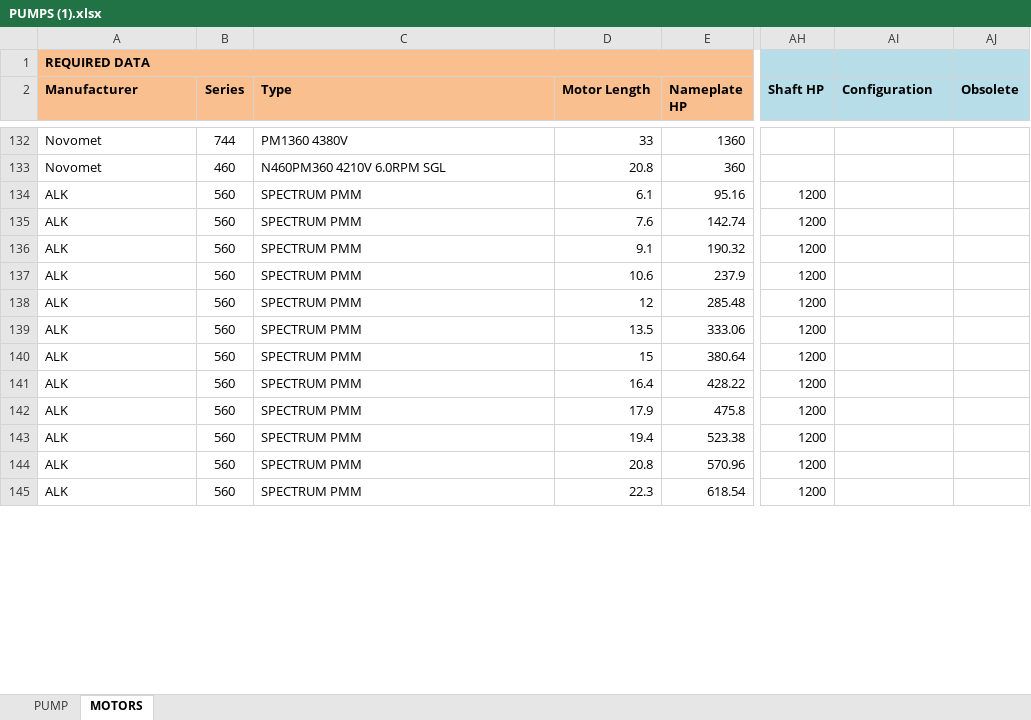
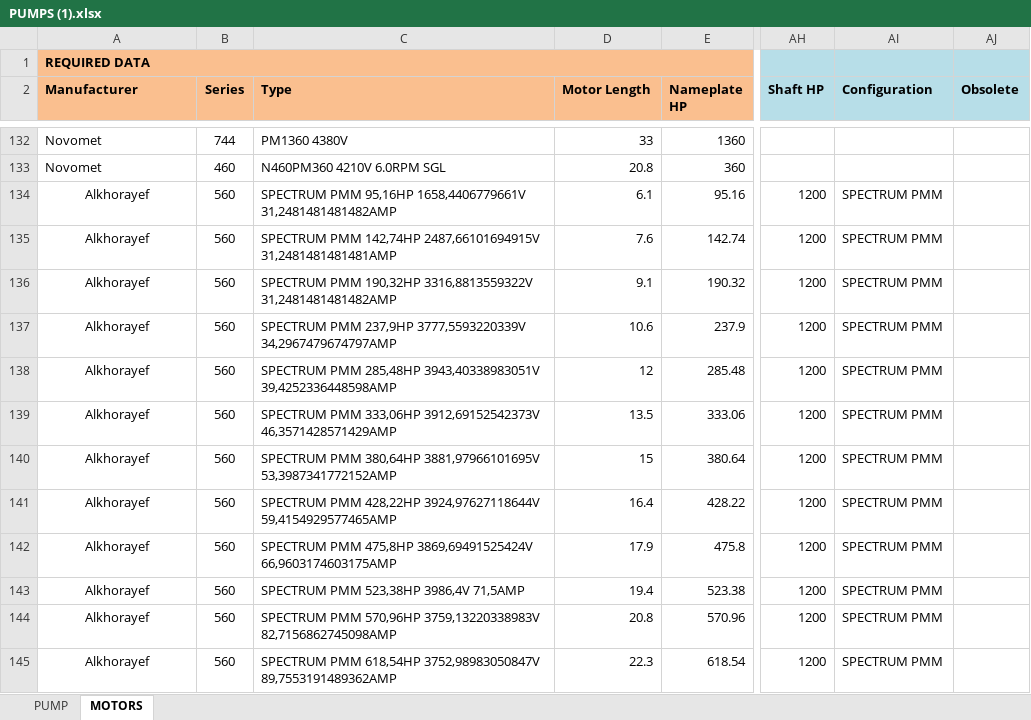
Before and after one commit to andresjimenito-cell/ESP-DESING-STUDIO, an Excel workbook: app_unified/dist/PUMPS (1).xlsx, sheet MOTORS, drawn as a sheet; only a part is shown, gaps mark what is left out; values as stored, in another font and other column widths than the file's, no borders; the diff covers the shown part only; the diff names each change by its address in the sheet, - before the commit and + after, or states it on an @@ line.

```diff
--- a/app_unified/dist/PUMPS (1).xlsx (sheet MOTORS)
+++ b/app_unified/dist/PUMPS (1).xlsx (sheet MOTORS)
-A134:A145 (Manufacturer): ALK
+A134:A145 (Manufacturer): Alkhorayef
-A134:A145 alignment: left
+A134:A145 alignment: center
-C134 (Type): SPECTRUM PMM
+C134 (Type): SPECTRUM PMM 95,16HP 1658,4406779661V 31,2481481481482AMP
-AI134:AI145 (Configuration): (empty)
+AI134:AI145 (Configuration): SPECTRUM PMM
-C135 (Type): SPECTRUM PMM
+C135 (Type): SPECTRUM PMM 142,74HP 2487,66101694915V 31,2481481481481AMP
-C136 (Type): SPECTRUM PMM
+C136 (Type): SPECTRUM PMM 190,32HP 3316,8813559322V 31,2481481481482AMP
-C137 (Type): SPECTRUM PMM
+C137 (Type): SPECTRUM PMM 237,9HP 3777,5593220339V 34,2967479674797AMP
-C138 (Type): SPECTRUM PMM
+C138 (Type): SPECTRUM PMM 285,48HP 3943,40338983051V 39,4252336448598AMP
-C139 (Type): SPECTRUM PMM
+C139 (Type): SPECTRUM PMM 333,06HP 3912,69152542373V 46,3571428571429AMP
-C140 (Type): SPECTRUM PMM
+C140 (Type): SPECTRUM PMM 380,64HP 3881,97966101695V 53,3987341772152AMP
-C141 (Type): SPECTRUM PMM
+C141 (Type): SPECTRUM PMM 428,22HP 3924,97627118644V 59,4154929577465AMP
-C142 (Type): SPECTRUM PMM
+C142 (Type): SPECTRUM PMM 475,8HP 3869,69491525424V 66,9603174603175AMP
-C143 (Type): SPECTRUM PMM
+C143 (Type): SPECTRUM PMM 523,38HP 3986,4V 71,5AMP
-C144 (Type): SPECTRUM PMM
+C144 (Type): SPECTRUM PMM 570,96HP 3759,13220338983V 82,7156862745098AMP
-C145 (Type): SPECTRUM PMM
+C145 (Type): SPECTRUM PMM 618,54HP 3752,98983050847V 89,7553191489362AMP
```
Also changed, not shown: 126 edited cells and cell formats elsewhere in this sheet, sheet PUMP, app_unified/dist/PRUEBAS DE PRODUCCION.xlsx, 25 other files.
